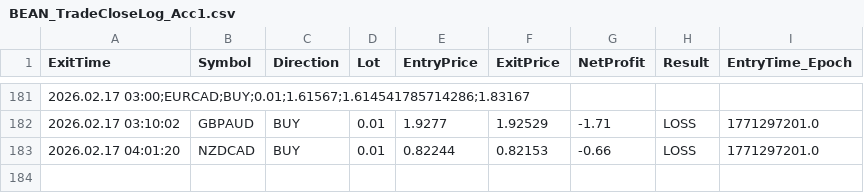
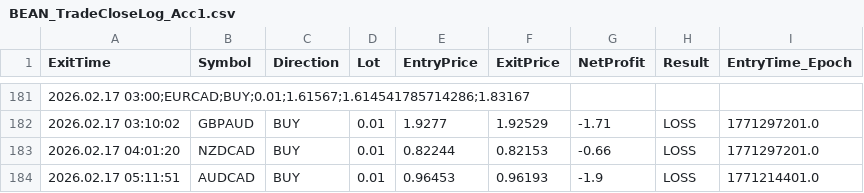
Before and after one commit to Monte-Ntuli/Sentinal-Dashboard, a CSV file: BEAN_TradeCloseLog_Acc1.csv, drawn as a sheet; only a part is shown, gaps mark what is left out.

```diff
--- a/BEAN_TradeCloseLog_Acc1.csv
+++ b/BEAN_TradeCloseLog_Acc1.csv
@@ -183 +183,2 @@ ExitTime,Symbol,Direction,Lot,EntryPrice,ExitPrice,NetProfit,Result,EntryTime_Ep
 2026.02.17 04:01:20,NZDCAD,BUY,0.01,0.82244,0.82153,-0.66,LOSS,1771297201.0
+2026.02.17 05:11:51,AUDCAD,BUY,0.01,0.96453,0.96193,-1.9,LOSS,1771214401.0
```
Also changed, not shown: BEAN_TradeCloseLog_Acc2.csv.
